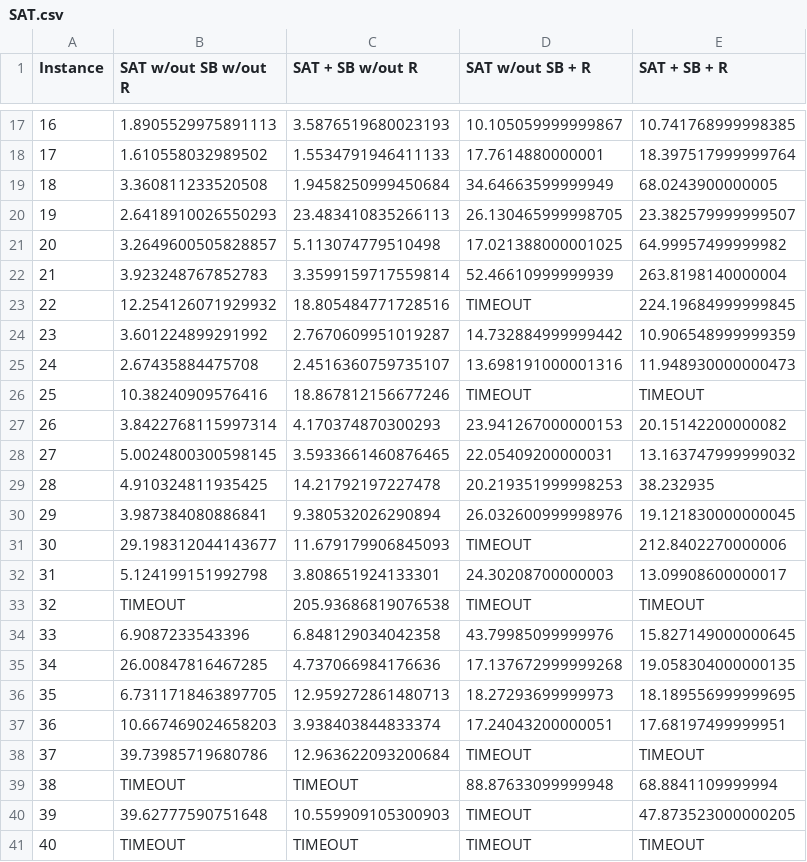
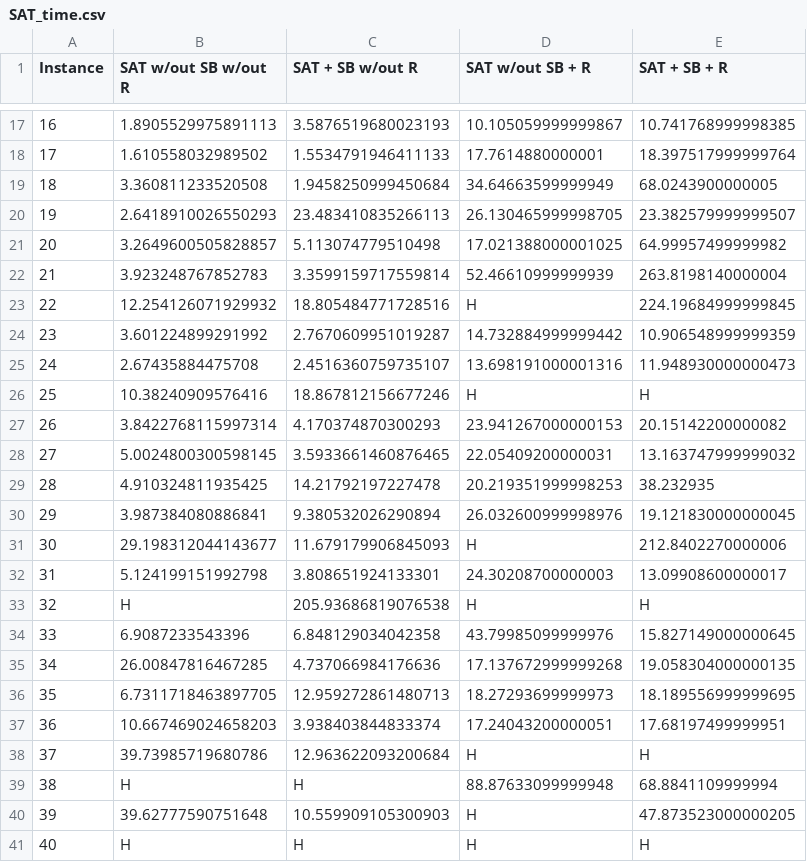
Before and after one commit to DitucSpa/VLSI, a CSV file: utils/datasets/SAT_time.csv (was utils/datasets/SAT.csv), drawn as a sheet; only a part is shown, gaps mark what is left out.

```diff
--- a/utils/datasets/SAT.csv
+++ b/utils/datasets/SAT_time.csv
@@ -22,6 +22,6 @@ Instance,SAT w/out SB w/out R,SAT + SB w/out R,SAT w/out SB + R,SAT + SB + R
 21,3.923248767852783,3.3599159717559814,52.46610999999939,263.8198140000004
-22,12.254126071929932,18.805484771728516,TIMEOUT,224.19684999999845
+22,12.254126071929932,18.805484771728516,H,224.19684999999845
 23,3.601224899291992,2.7670609951019287,14.732884999999442,10.906548999999359
 24,2.67435884475708,2.4516360759735107,13.698191000001316,11.948930000000473
-25,10.38240909576416,18.867812156677246,TIMEOUT,TIMEOUT
+25,10.38240909576416,18.867812156677246,H,H
 26,3.8422768115997314,4.170374870300293,23.941267000000153,20.15142200000082
@@ -30,5 +30,5 @@ Instance,SAT w/out SB w/out R,SAT + SB w/out R,SAT w/out SB + R,SAT + SB + R
 29,3.987384080886841,9.380532026290894,26.032600999998976,19.121830000000045
-30,29.198312044143677,11.679179906845093,TIMEOUT,212.8402270000006
+30,29.198312044143677,11.679179906845093,H,212.8402270000006
 31,5.124199151992798,3.808651924133301,24.30208700000003,13.09908600000017
-32,TIMEOUT,205.93686819076538,TIMEOUT,TIMEOUT
+32,H,205.93686819076538,H,H
 33,6.9087233543396,6.848129034042358,43.79985099999976,15.827149000000645
@@ -37,5 +37,5 @@ Instance,SAT w/out SB w/out R,SAT + SB w/out R,SAT w/out SB + R,SAT + SB + R
 36,10.667469024658203,3.938403844833374,17.24043200000051,17.68197499999951
-37,39.73985719680786,12.963622093200684,TIMEOUT,TIMEOUT
-38,TIMEOUT,TIMEOUT,88.87633099999948,68.8841109999994
-39,39.62777590751648,10.559909105300903,TIMEOUT,47.873523000000205
-40,TIMEOUT,TIMEOUT,TIMEOUT,TIMEOUT
+37,39.73985719680786,12.963622093200684,H,H
+38,H,H,88.87633099999948,68.8841109999994
+39,39.62777590751648,10.559909105300903,H,47.873523000000205
+40,H,H,H,H
```
Also changed, not shown: utils/datasets/MIP_time.csv, utils/datasets/SMT_time.csv, 47 other files.
